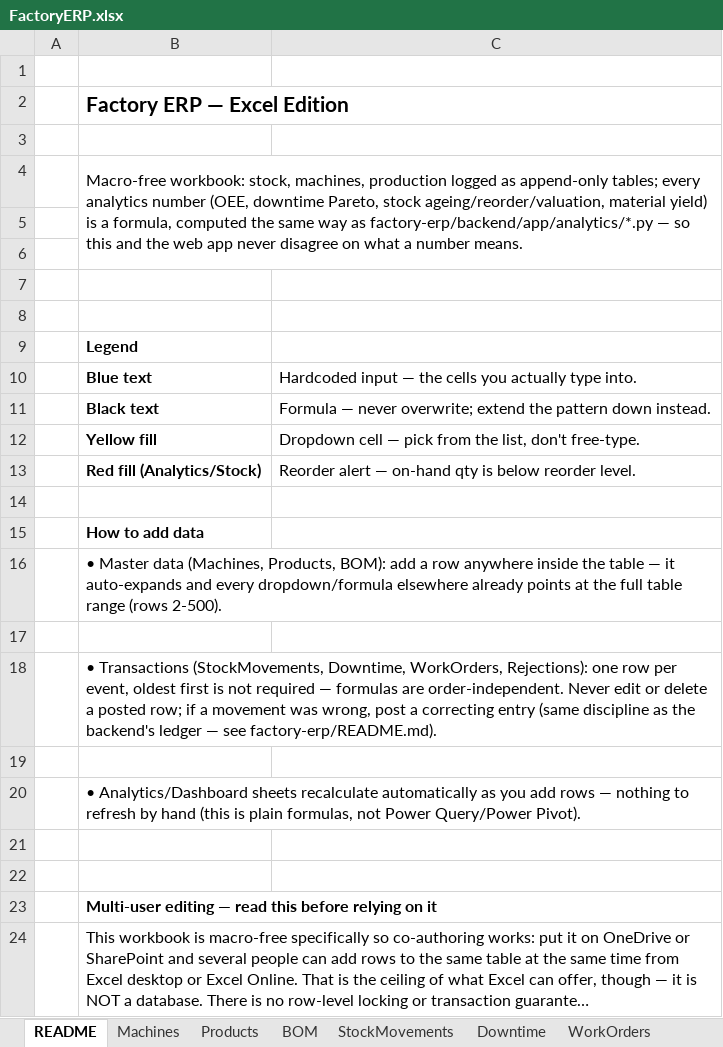
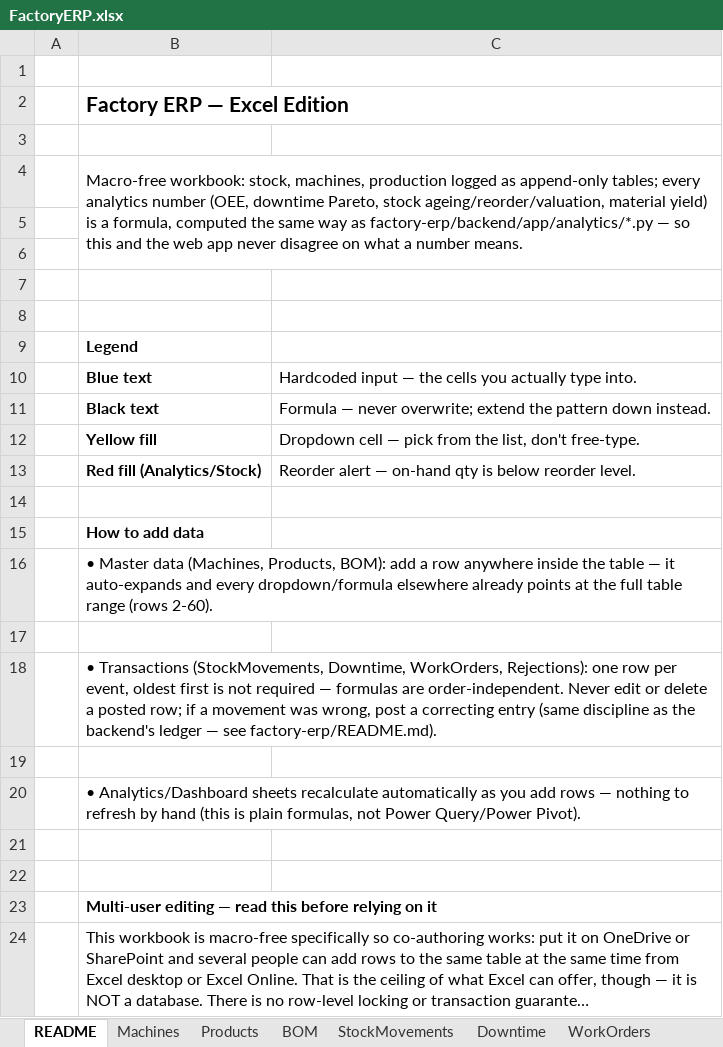
Before and after one commit to khatrisagar27-hub/Claude-, an Excel workbook: factory-erp/excel/FactoryERP.xlsx, sheet README, drawn as a sheet; long unchanged cells end in …; values as stored, in another font and other column widths than the file's, no borders; the diff names each change by its address in the sheet, - before the commit and + after, or states it on an @@ line.

```diff
--- a/factory-erp/excel/FactoryERP.xlsx (sheet README)
+++ b/factory-erp/excel/FactoryERP.xlsx (sheet README)
-B16: …range (rows 2-500).
+B16: …range (rows 2-60).
```
Also changed, not shown: sheet Analytics_OEE, sheet Analytics_Stock, sheet Analytics_Yield, sheet WorkOrders, sheet BOM, sheet StockMovements, 4 more sheets, charts or pictures, 4 other files.
